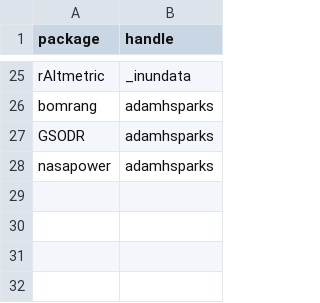
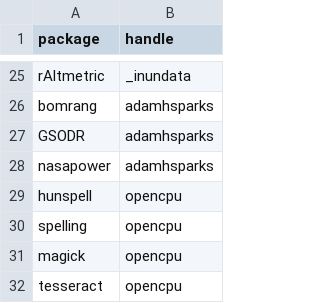
Before and after one commit to ropensci-org/ropensci_citations, a CSV file: package_handle_mapping.csv, drawn as a sheet; only a part is shown, gaps mark what is left out; the diff names each change by its address in the sheet, - before the commit and + after, or states it on an @@ line.

Commit message:
add jeroens handle to mapping file

```diff
--- a/package_handle_mapping.csv
+++ b/package_handle_mapping.csv
+row 29: hunspell | opencpu
+row 30: spelling | opencpu
+row 31: magick | opencpu
+row 32: tesseract | opencpu
```
